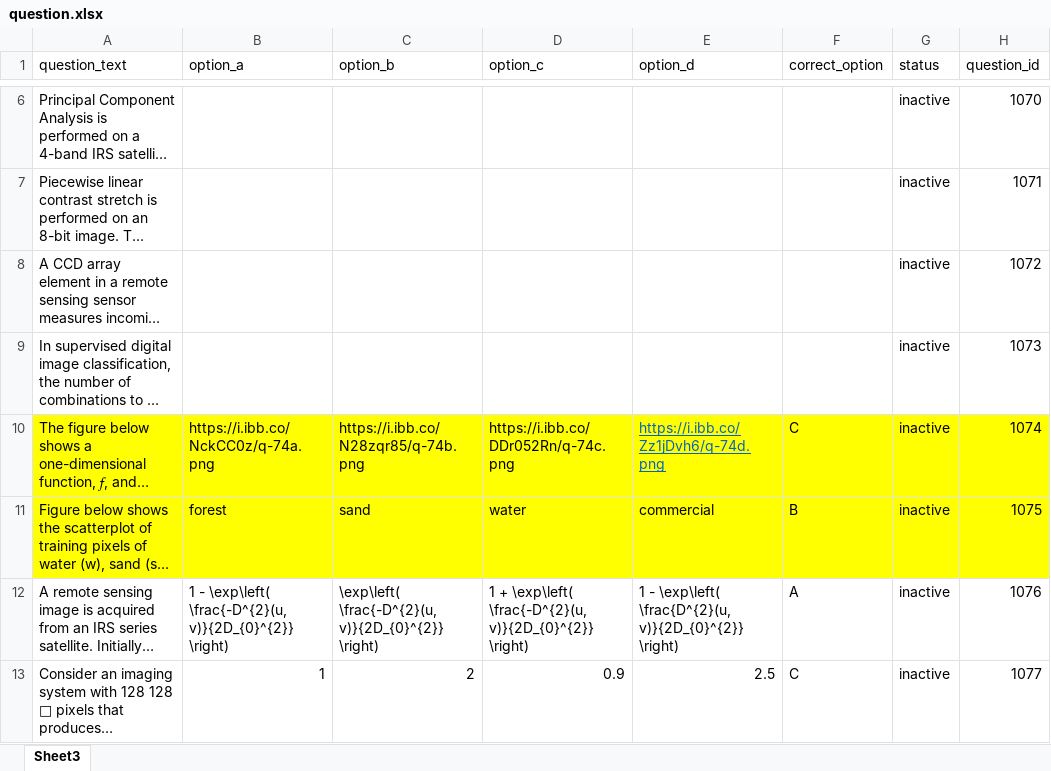
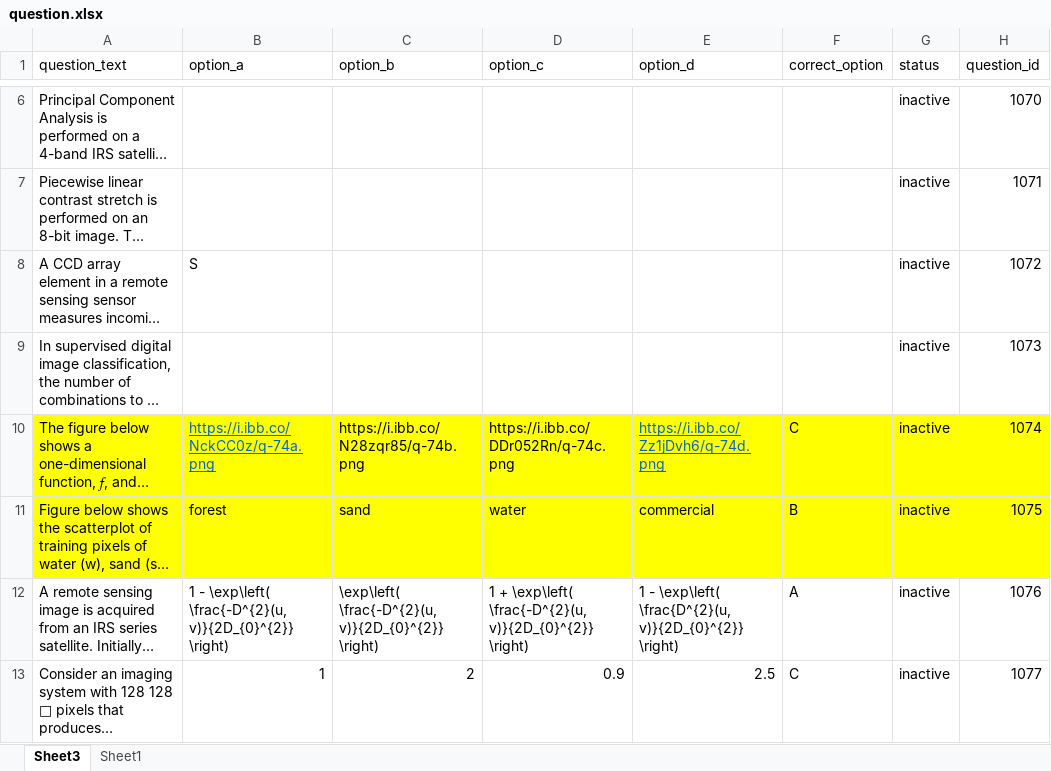
Before and after one commit to Sagar2501588/cbt-backend, an Excel workbook: question.xlsx, sheet Sheet3, drawn as a sheet; only a part is shown, gaps mark what is left out; long unchanged cells end in …; values as stored, in another font and other column widths than the file's, no borders; the diff names each change by its address in the sheet, - before the commit and + after, or states it on an @@ line.

```diff
--- a/question.xlsx (sheet Sheet3)
+++ b/question.xlsx (sheet Sheet3)
+sheet tab: Sheet1
-B8 (option_a): (empty)
+B8 (option_a): S
@@ B10 underline: off → on, text colour: black → #0563C1 @@
```
Also changed, not shown: 2 other files.
